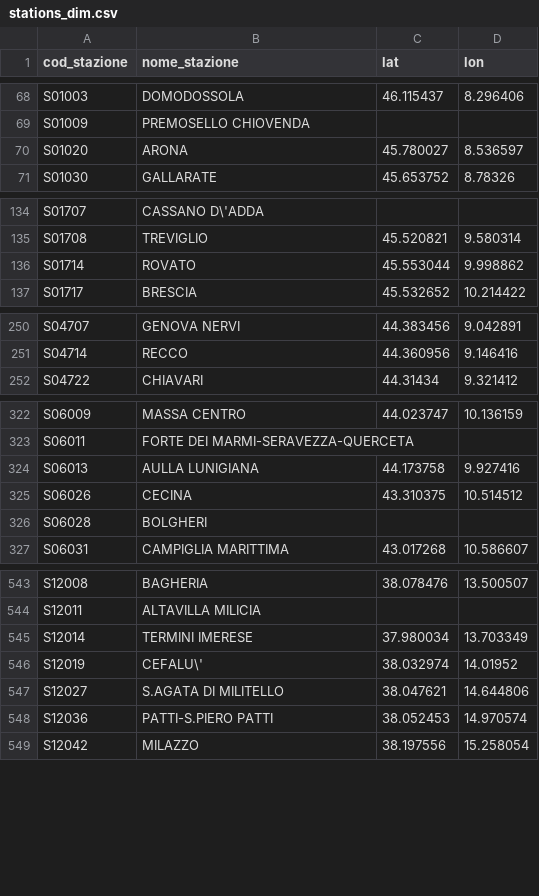
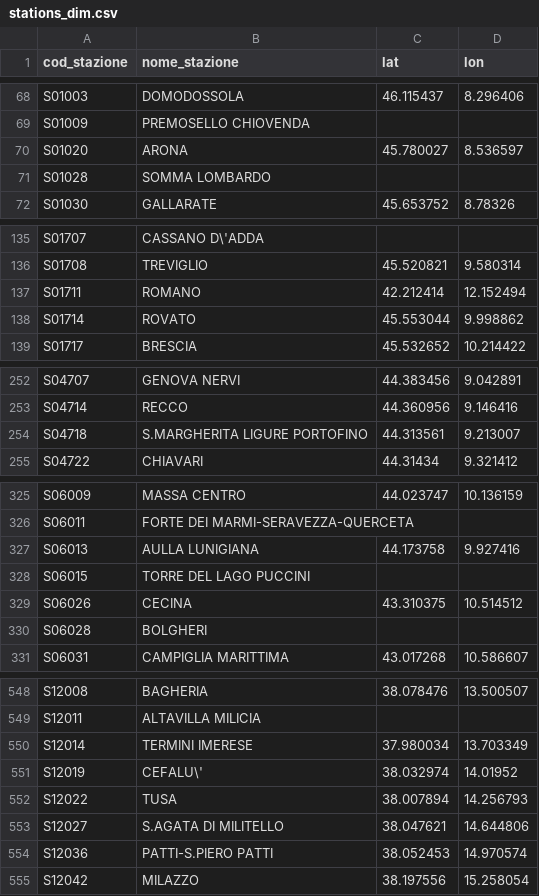
Before and after one commit to DrElegantia/trainstats-dashboard-test, a CSV file: data/gold/stations_dim.csv, drawn as a sheet; only a part is shown, gaps mark what is left out; the diff covers the shown part only; the diff names each change by its address in the sheet, - before the commit and + after, or states it on an @@ line.

```diff
--- a/data/gold/stations_dim.csv
+++ b/data/gold/stations_dim.csv
+row 71: S01028 | SOMMA LOMBARDO
+row 137: S01711 | ROMANO | 42.212414 | 12.152494
+row 254: S04718 | S.MARGHERITA LIGURE PORTOFINO | 44.313561 | 9.213007
+row 328: S06015 | TORRE DEL LAGO PUCCINI
+row 552: S12022 | TUSA | 38.007894 | 14.256793
```
Also changed, not shown: 1 added row elsewhere in this file, data/gold/hist_dettaglio_categoria.csv, data/gold/hist_mese_categoria.csv, 9 other files.
